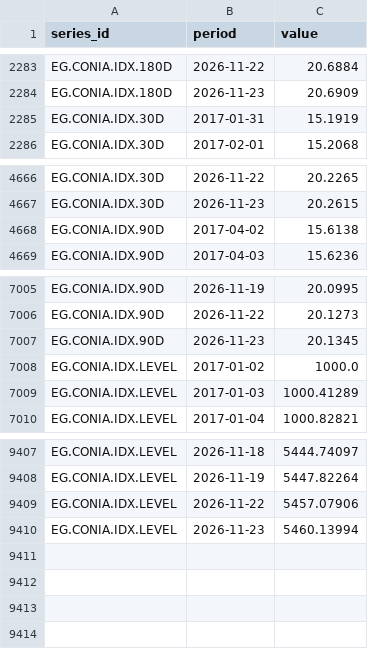
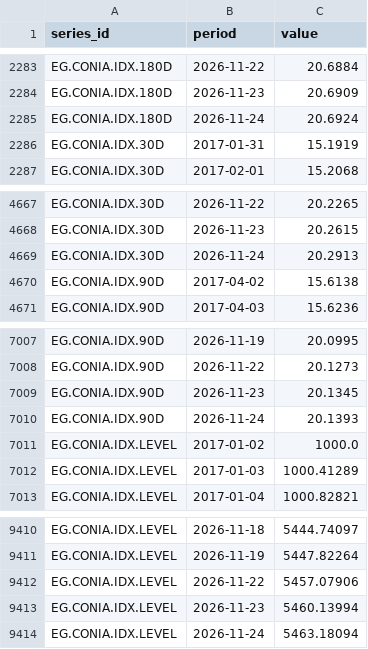
Before and after one commit to mogh0neim/egypt-macro, a CSV file: data/clean/series/conia_index.csv, drawn as a sheet; only a part is shown, gaps mark what is left out; the diff names each change by its address in the sheet, - before the commit and + after, or states it on an @@ line.

```diff
--- a/data/clean/series/conia_index.csv
+++ b/data/clean/series/conia_index.csv
+row 2285: EG.CONIA.IDX.180D | 2026-11-24 | 20.6924
+row 4669: EG.CONIA.IDX.30D | 2026-11-24 | 20.2913
+row 7010: EG.CONIA.IDX.90D | 2026-11-24 | 20.1393
+row 9414: EG.CONIA.IDX.LEVEL | 2026-11-24 | 5463.18094
```
Also changed, not shown: data/clean/records/auction_deposits_fixed.csv, data/clean/series/conia.csv, 19 other files.
